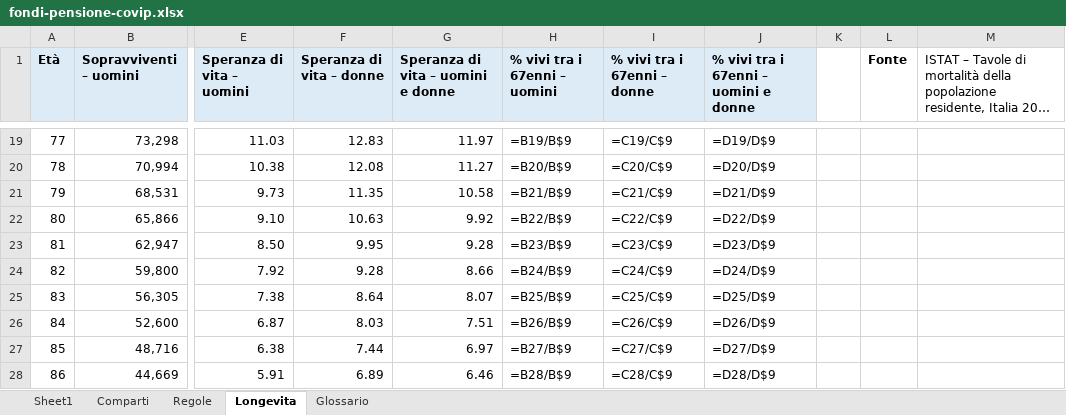
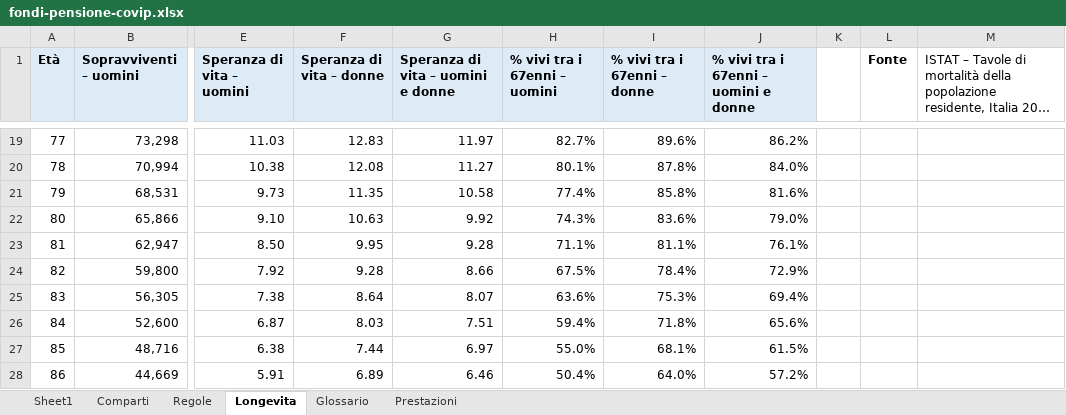
Before and after one commit to andreagalle/goodbye-elsa, an Excel workbook: data/fondi-pensione-covip.xlsx, sheet Longevita, drawn as a sheet; only a part is shown, gaps mark what is left out; long unchanged cells end in …; values as stored, in another font and other column widths than the file's, no borders; formulas without a stored value are shown as written; the diff covers the shown part only; the diff names each change by its address in the sheet, - before the commit and + after, or states it on an @@ line.

```diff
--- a/data/fondi-pensione-covip.xlsx (sheet Longevita)
+++ b/data/fondi-pensione-covip.xlsx (sheet Longevita)
+sheet tab: Prestazioni
-H19 (% vivi tra i 67enni – uomini): =B19/B$9
+H19 (% vivi tra i 67enni – uomini): 82.7%
-I19 (% vivi tra i 67enni – donne): =C19/C$9
+I19 (% vivi tra i 67enni – donne): 89.6%
-J19: =D19/D$9
+J19: 86.2%
-H20 (% vivi tra i 67enni – uomini): =B20/B$9
+H20 (% vivi tra i 67enni – uomini): 80.1%
-I20 (% vivi tra i 67enni – donne): =C20/C$9
+I20 (% vivi tra i 67enni – donne): 87.8%
-J20: =D20/D$9
+J20: 84.0%
-H21 (% vivi tra i 67enni – uomini): =B21/B$9
+H21 (% vivi tra i 67enni – uomini): 77.4%
-I21 (% vivi tra i 67enni – donne): =C21/C$9
+I21 (% vivi tra i 67enni – donne): 85.8%
-J21: =D21/D$9
+J21: 81.6%
-H22 (% vivi tra i 67enni – uomini): =B22/B$9
+H22 (% vivi tra i 67enni – uomini): 74.3%
-I22 (% vivi tra i 67enni – donne): =C22/C$9
+I22 (% vivi tra i 67enni – donne): 83.6%
-J22: =D22/D$9
+J22: 79.0%
-H23 (% vivi tra i 67enni – uomini): =B23/B$9
+H23 (% vivi tra i 67enni – uomini): 71.1%
-I23 (% vivi tra i 67enni – donne): =C23/C$9
+I23 (% vivi tra i 67enni – donne): 81.1%
-J23: =D23/D$9
+J23: 76.1%
-H24 (% vivi tra i 67enni – uomini): =B24/B$9
+H24 (% vivi tra i 67enni – uomini): 67.5%
-I24 (% vivi tra i 67enni – donne): =C24/C$9
+I24 (% vivi tra i 67enni – donne): 78.4%
-J24: =D24/D$9
+J24: 72.9%
-H25 (% vivi tra i 67enni – uomini): =B25/B$9
+H25 (% vivi tra i 67enni – uomini): 63.6%
-I25 (% vivi tra i 67enni – donne): =C25/C$9
+I25 (% vivi tra i 67enni – donne): 75.3%
-J25: =D25/D$9
+J25: 69.4%
-H26 (% vivi tra i 67enni – uomini): =B26/B$9
+H26 (% vivi tra i 67enni – uomini): 59.4%
-I26 (% vivi tra i 67enni – donne): =C26/C$9
+I26 (% vivi tra i 67enni – donne): 71.8%
-J26: =D26/D$9
+J26: 65.6%
-H27 (% vivi tra i 67enni – uomini): =B27/B$9
+H27 (% vivi tra i 67enni – uomini): 55.0%
-I27 (% vivi tra i 67enni – donne): =C27/C$9
+I27 (% vivi tra i 67enni – donne): 68.1%
-J27: =D27/D$9
+J27: 61.5%
-H28 (% vivi tra i 67enni – uomini): =B28/B$9
+H28 (% vivi tra i 67enni – uomini): 50.4%
-I28 (% vivi tra i 67enni – donne): =C28/C$9
+I28 (% vivi tra i 67enni – donne): 64.0%
-J28: =D28/D$9
+J28: 57.2%
```
Also changed, not shown: 102 edited cells elsewhere in this sheet, sheet Sheet1, sheet Comparti, 19 other files.
